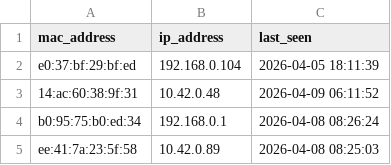
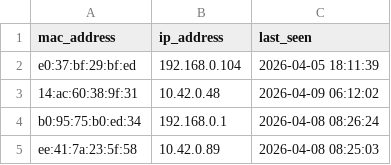
Before and after one commit to vinayak-salian/honeypot-idps, a CSV file: logs/known_devices.csv, drawn as a sheet.

```diff
--- a/logs/known_devices.csv
+++ b/logs/known_devices.csv
@@ -2,3 +2,3 @@ mac_address,ip_address,last_seen
 e0:37:bf:29:bf:ed,192.168.0.104,"2026-04-05 18:11:39"
-14:ac:60:38:9f:31,10.42.0.48,"2026-04-09 06:11:52"
+14:ac:60:38:9f:31,10.42.0.48,"2026-04-09 06:12:02"
 b0:95:75:b0:ed:34,192.168.0.1,"2026-04-08 08:26:24"
```
Also changed, not shown: logs/system_status.csv, logs/traffic_metrics.csv, 1 other file.
